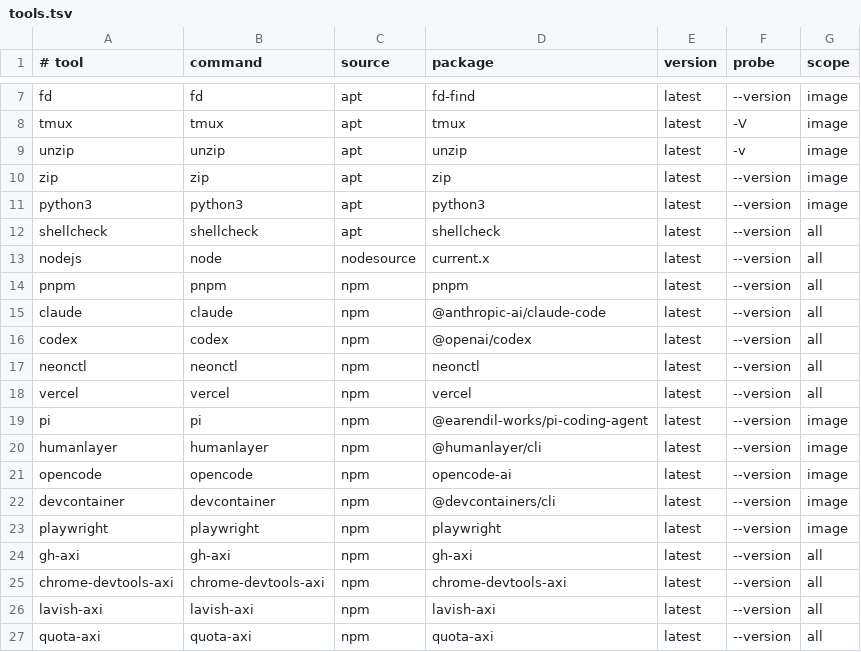
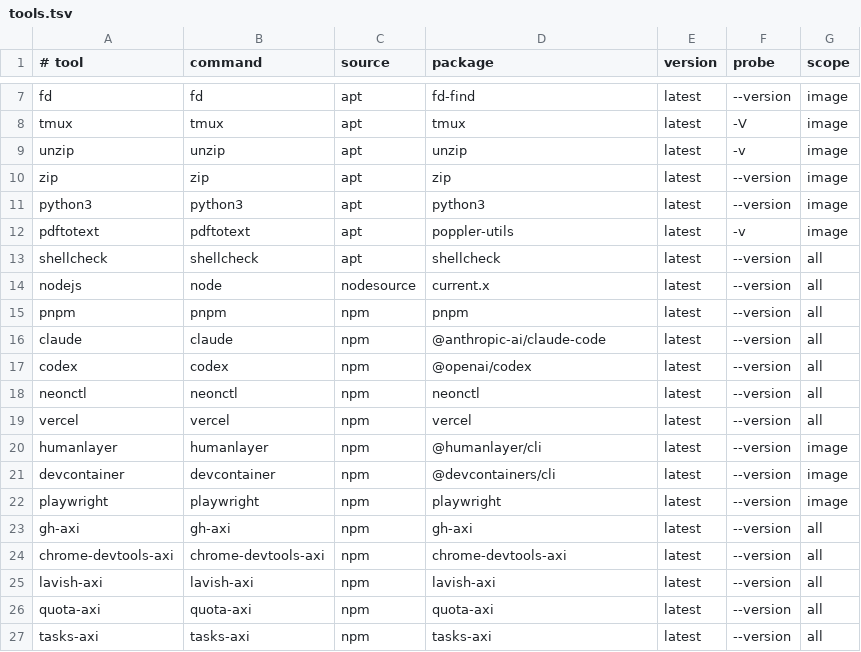
Before and after one commit to digio-nz/.github, a TSV file: image/references/tools.tsv, drawn as a sheet; only a part is shown, gaps mark what is left out; the shorter side is filled out with more unchanged rows; removed rows and columns are numbered as before the commit, all else as after; the diff names each change by its address in the sheet, - before the commit and + after, or states it on an @@ line.

Commit message:
feat(image): pdftotext and the managed Claude Code settings; drop Pi and OpenCode

```diff
--- a/image/references/tools.tsv
+++ b/image/references/tools.tsv
+row 12: pdftotext | pdftotext | apt | poppler-utils | latest | -v | image
-row 19: pi | pi | npm | @earendil-works/pi-coding-agent | latest | --version | image
-row 21: opencode | opencode | npm | opencode-ai | latest | --version | image
```
Also changed, not shown: 4 other files.
